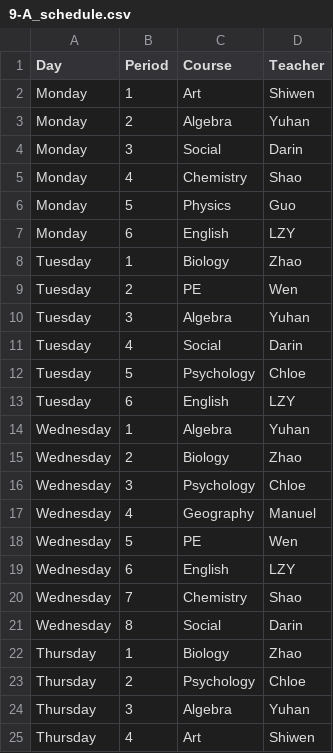
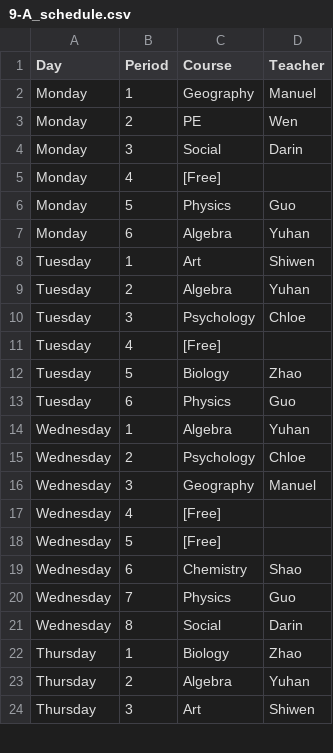
Before and after one commit to yorkgf/class-arrangement, a CSV file: output/9-A_schedule.csv, drawn as a sheet; only a part is shown; the diff covers the shown part only.

```diff
--- a/output/9-A_schedule.csv
+++ b/output/9-A_schedule.csv
@@ -1,25 +1,24 @@
 Day,Period,Course,Teacher
-Monday,1,Art,Shiwen
-Monday,2,Algebra,Yuhan
+Monday,1,Geography,Manuel
+Monday,2,PE,Wen
 Monday,3,Social,Darin
-Monday,4,Chemistry,Shao
+Monday,4,[Free],
 Monday,5,Physics,Guo
-Monday,6,English,LZY
-Tuesday,1,Biology,Zhao
-Tuesday,2,PE,Wen
-Tuesday,3,Algebra,Yuhan
-Tuesday,4,Social,Darin
-Tuesday,5,Psychology,Chloe
-Tuesday,6,English,LZY
+Monday,6,Algebra,Yuhan
+Tuesday,1,Art,Shiwen
+Tuesday,2,Algebra,Yuhan
+Tuesday,3,Psychology,Chloe
+Tuesday,4,[Free],
+Tuesday,5,Biology,Zhao
+Tuesday,6,Physics,Guo
 Wednesday,1,Algebra,Yuhan
-Wednesday,2,Biology,Zhao
-Wednesday,3,Psychology,Chloe
-Wednesday,4,Geography,Manuel
-Wednesday,5,PE,Wen
-Wednesday,6,English,LZY
-Wednesday,7,Chemistry,Shao
+Wednesday,2,Psychology,Chloe
+Wednesday,3,Geography,Manuel
+Wednesday,4,[Free],
+Wednesday,5,[Free],
+Wednesday,6,Chemistry,Shao
+Wednesday,7,Physics,Guo
 Wednesday,8,Social,Darin
 Thursday,1,Biology,Zhao
-Thursday,2,Psychology,Chloe
-Thursday,3,Algebra,Yuhan
-Thursday,4,Art,Shiwen
+Thursday,2,Algebra,Yuhan
+Thursday,3,Art,Shiwen
```
Also changed, not shown: 1 added row and 18 edited cells elsewhere in this file, output/10-A_schedule.csv, output/9-B_schedule.csv, 20 other files.
